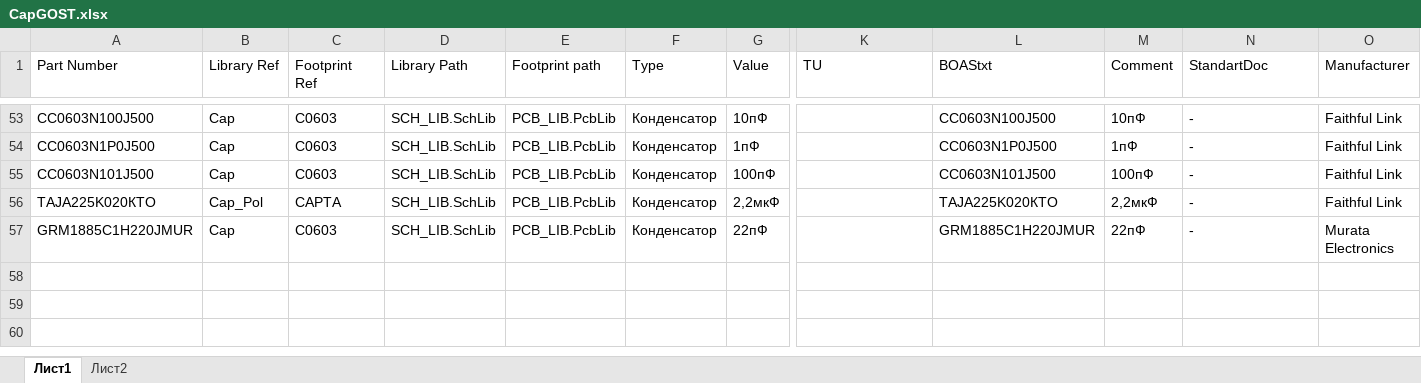
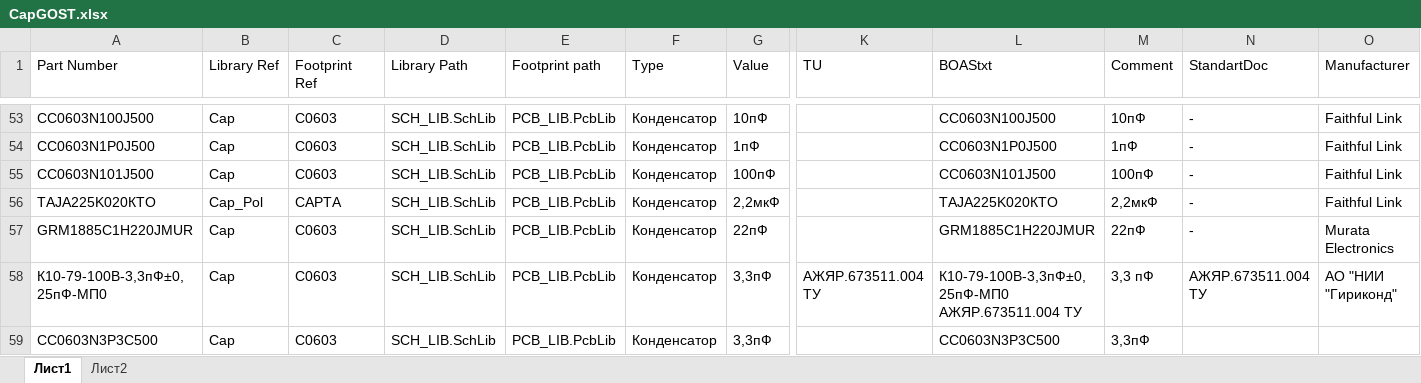
Before and after one commit to work5lov/LibrariesGOST, an Excel workbook: CapGOST.xlsx, sheet Лист1, drawn as a sheet; only a part is shown, gaps mark what is left out; values as stored, in another font and other column widths than the file's, no borders; rows hold the shown columns only; the diff names each change by its address in the sheet, - before the commit and + after, or states it on an @@ line.

```diff
--- a/CapGOST.xlsx (sheet Лист1)
+++ b/CapGOST.xlsx (sheet Лист1)
+row 58: К10-79-100В-3,3пФ±0,25пФ-МП0 | Cap | C0603 | SCH_LIB.SchLib | PCB_LIB.PcbLib | Конденсатор | 3,3пФ | АЖЯР.673511.004 ТУ | К10-79-100В-3,3пФ±0,25пФ-МП0 АЖЯР.673511.004 ТУ | 3,3 пФ | АЖЯР.673511.004 ТУ | АО "НИИ "Гириконд"
+row 59: СС0603N3P3C500 | Cap | C0603 | SCH_LIB.SchLib | PCB_LIB.PcbLib | Конденсатор | 3,3пФ |  | СС0603N3P3C500 | 3,3пФ
```
Also changed, not shown: OtherGOST.xlsx, 18 other files.
